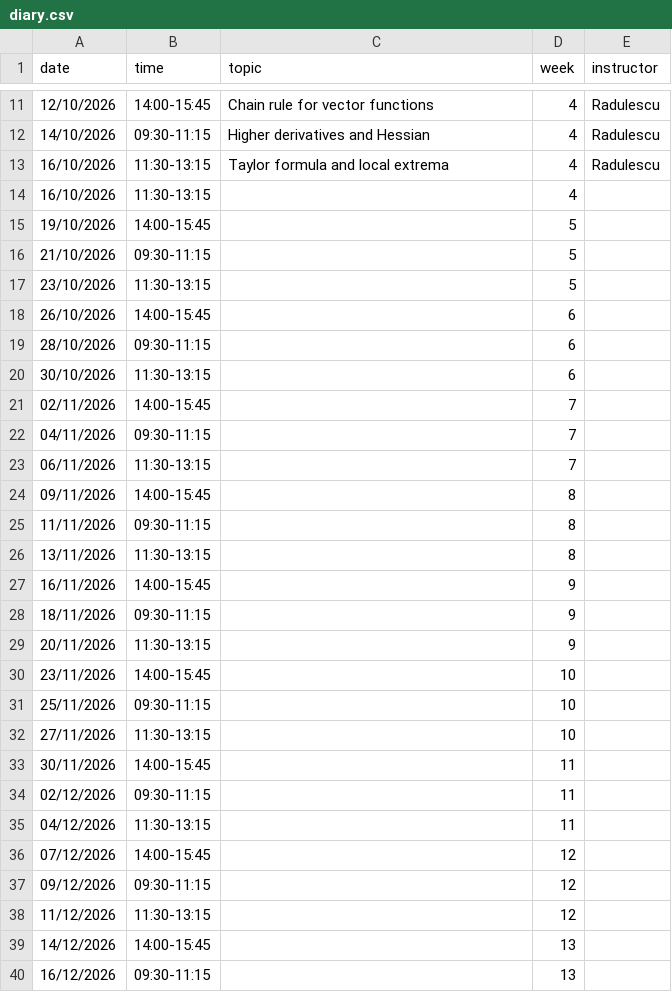
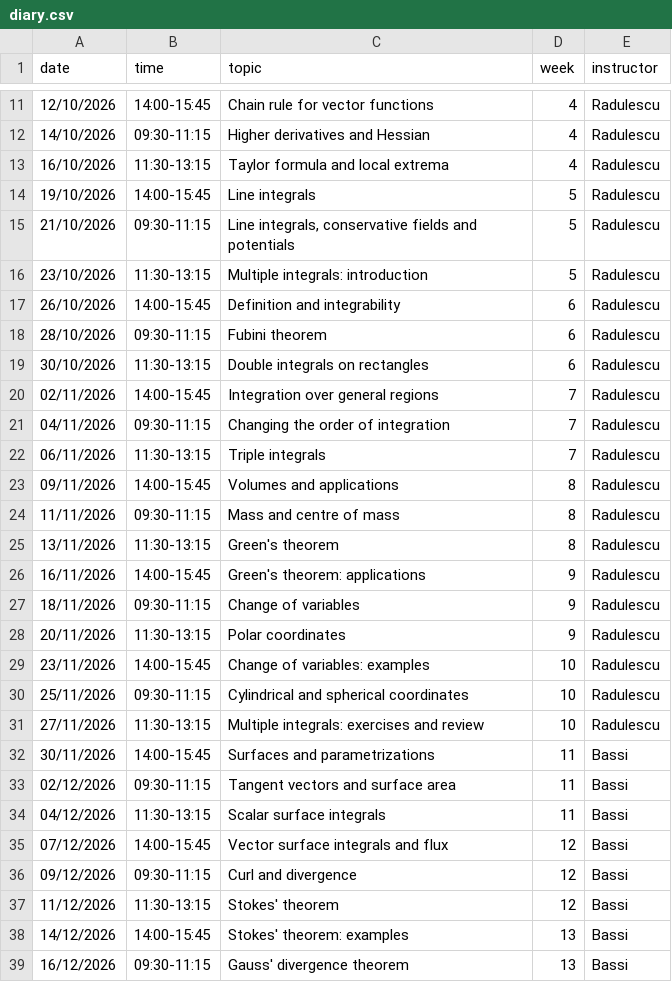
Before and after one commit to florinRadulescu007/ES-MA2, a CSV file: data/diary.csv, drawn as a sheet; only a part is shown, gaps mark what is left out; the diff covers the shown part only.

Commit message:
Add new diary entries for calculus topics

```diff
--- a/data/diary.csv
+++ b/data/diary.csv
@@ -13,28 +13,27 @@ date,time,topic,week,instructor
 16/10/2026,11:30-13:15,"Taylor formula and local extrema",4,Radulescu
-16/10/2026,11:30-13:15,,4,
-19/10/2026,14:00-15:45,,5,
-21/10/2026,09:30-11:15,,5,
-23/10/2026,11:30-13:15,,5,
-26/10/2026,14:00-15:45,,6,
-28/10/2026,09:30-11:15,,6,
-30/10/2026,11:30-13:15,,6,
-02/11/2026,14:00-15:45,,7,
-04/11/2026,09:30-11:15,,7,
-06/11/2026,11:30-13:15,,7,
-09/11/2026,14:00-15:45,,8,
-11/11/2026,09:30-11:15,,8,
-13/11/2026,11:30-13:15,,8,
-16/11/2026,14:00-15:45,,9,
-18/11/2026,09:30-11:15,,9,
-20/11/2026,11:30-13:15,,9,
-23/11/2026,14:00-15:45,,10,
-25/11/2026,09:30-11:15,,10,
-27/11/2026,11:30-13:15,,10,
-30/11/2026,14:00-15:45,,11,
-02/12/2026,09:30-11:15,,11,
-04/12/2026,11:30-13:15,,11,
-07/12/2026,14:00-15:45,,12,
-09/12/2026,09:30-11:15,,12,
-11/12/2026,11:30-13:15,,12,
-14/12/2026,14:00-15:45,,13,
-16/12/2026,09:30-11:15,,13,
+19/10/2026,14:00-15:45,"Line integrals",5,Radulescu
+21/10/2026,09:30-11:15,"Line integrals, conservative fields and potentials",5,Radulescu
+23/10/2026,11:30-13:15,"Multiple integrals: introduction",5,Radulescu
+26/10/2026,14:00-15:45,"Definition and integrability",6,Radulescu
+28/10/2026,09:30-11:15,"Fubini theorem",6,Radulescu
+30/10/2026,11:30-13:15,"Double integrals on rectangles",6,Radulescu
+02/11/2026,14:00-15:45,"Integration over general regions",7,Radulescu
+04/11/2026,09:30-11:15,"Changing the order of integration",7,Radulescu
+06/11/2026,11:30-13:15,"Triple integrals",7,Radulescu
+09/11/2026,14:00-15:45,"Volumes and applications",8,Radulescu
+11/11/2026,09:30-11:15,"Mass and centre of mass",8,Radulescu
+13/11/2026,11:30-13:15,"Green's theorem",8,Radulescu
+16/11/2026,14:00-15:45,"Green's theorem: applications",9,Radulescu
+18/11/2026,09:30-11:15,"Change of variables",9,Radulescu
+20/11/2026,11:30-13:15,"Polar coordinates",9,Radulescu
+23/11/2026,14:00-15:45,"Change of variables: examples",10,Radulescu
+25/11/2026,09:30-11:15,"Cylindrical and spherical coordinates",10,Radulescu
+27/11/2026,11:30-13:15,"Multiple integrals: exercises and review",10,Radulescu
+30/11/2026,14:00-15:45,"Surfaces and parametrizations",11,Bassi
+02/12/2026,09:30-11:15,"Tangent vectors and surface area",11,Bassi
+04/12/2026,11:30-13:15,"Scalar surface integrals",11,Bassi
+07/12/2026,14:00-15:45,"Vector surface integrals and flux",12,Bassi
+09/12/2026,09:30-11:15,"Curl and divergence",12,Bassi
+11/12/2026,11:30-13:15,"Stokes' theorem",12,Bassi
+14/12/2026,14:00-15:45,"Stokes' theorem: examples",13,Bassi
+16/12/2026,09:30-11:15,"Gauss' divergence theorem",13,Bassi
```
Also changed, not shown: 12 edited cells elsewhere in this file.
